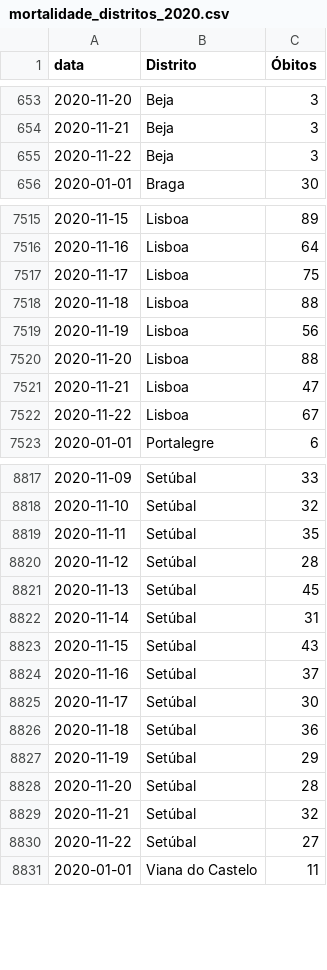
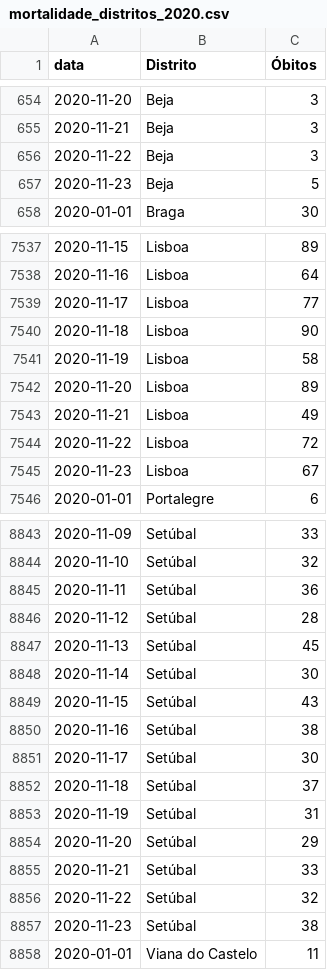
Before and after one commit to covid19pt/covid-19-pt-data, a CSV file: mortalidade_distritos_2020.csv, drawn as a sheet; only a part is shown, gaps mark what is left out; the diff covers the shown part only.

```diff
--- a/mortalidade_distritos_2020.csv
+++ b/mortalidade_distritos_2020.csv
@@ -655,2 +656,3 @@ data,Distrito,Óbitos
 2020-11-22,Beja,3
+2020-11-23,Beja,5
 2020-01-01,Braga,30
@@ -7516,8 +7538,9 @@ data,Distrito,Óbitos
 2020-11-16,Lisboa,64
-2020-11-17,Lisboa,75
-2020-11-18,Lisboa,88
-2020-11-19,Lisboa,56
-2020-11-20,Lisboa,88
-2020-11-21,Lisboa,47
-2020-11-22,Lisboa,67
+2020-11-17,Lisboa,77
+2020-11-18,Lisboa,90
+2020-11-19,Lisboa,58
+2020-11-20,Lisboa,89
+2020-11-21,Lisboa,49
+2020-11-22,Lisboa,72
+2020-11-23,Lisboa,67
 2020-01-01,Portalegre,6
@@ -8818,14 +8844,15 @@ data,Distrito,Óbitos
 2020-11-10,Setúbal,32
-2020-11-11,Setúbal,35
+2020-11-11,Setúbal,36
 2020-11-12,Setúbal,28
 2020-11-13,Setúbal,45
-2020-11-14,Setúbal,31
+2020-11-14,Setúbal,30
 2020-11-15,Setúbal,43
-2020-11-16,Setúbal,37
+2020-11-16,Setúbal,38
 2020-11-17,Setúbal,30
-2020-11-18,Setúbal,36
-2020-11-19,Setúbal,29
-2020-11-20,Setúbal,28
-2020-11-21,Setúbal,32
-2020-11-22,Setúbal,27
+2020-11-18,Setúbal,37
+2020-11-19,Setúbal,31
+2020-11-20,Setúbal,29
+2020-11-21,Setúbal,33
+2020-11-22,Setúbal,32
+2020-11-23,Setúbal,38
 2020-01-01,Viana do Castelo,11
```
Also changed, not shown: 28 added rows and 38 edited cells elsewhere in this file, mortalidade.csv, mortalidade_grupo_etario_2020.csv, 1 other file.
